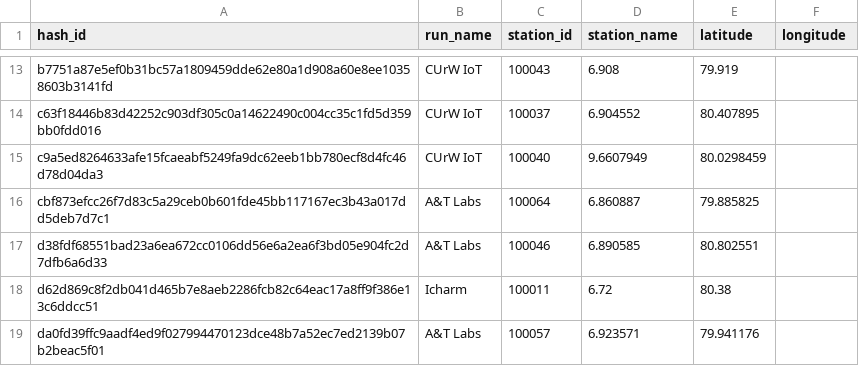
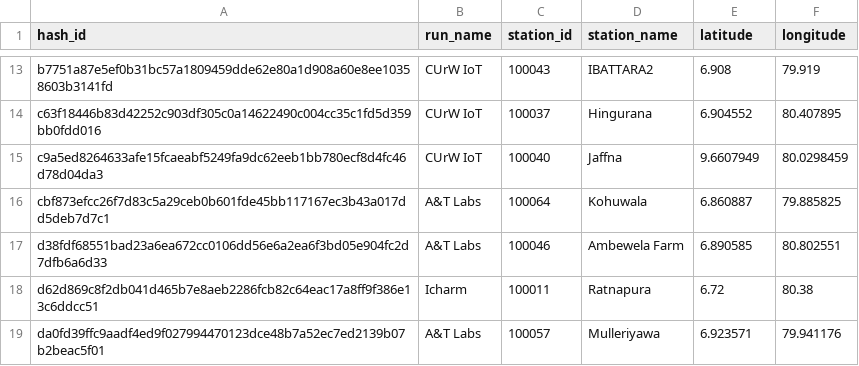
Before and after one commit to shadhini/curw_helpers, a CSV file: stations/scripts/active_rainfall_obs_stations.csv, drawn as a sheet; only a part is shown, gaps mark what is left out; the diff covers the shown part only; the diff names each change by its address in the sheet, - before the commit and + after, or states it on an @@ line.

Commit message:
add utils to extract wrf0 stations from curw database

```diff
--- a/stations/scripts/active_rainfall_obs_stations.csv
+++ b/stations/scripts/active_rainfall_obs_stations.csv
-D13 (station_name): 6.908
+D13 (station_name): IBATTARA2
-E13 (latitude): 79.919
+E13 (latitude): 6.908
-F13 (longitude): (empty)
+F13 (longitude): 79.919
-D14 (station_name): 6.904552
+D14 (station_name): Hingurana
-E14 (latitude): 80.407895
+E14 (latitude): 6.904552
-F14 (longitude): (empty)
+F14 (longitude): 80.407895
-D15 (station_name): 9.6607949
+D15 (station_name): Jaffna
-E15 (latitude): 80.0298459
+E15 (latitude): 9.6607949
-F15 (longitude): (empty)
+F15 (longitude): 80.0298459
-D16 (station_name): 6.860887
+D16 (station_name): Kohuwala
-E16 (latitude): 79.885825
+E16 (latitude): 6.860887
-F16 (longitude): (empty)
+F16 (longitude): 79.885825
-D17 (station_name): 6.890585
+D17 (station_name): Ambewela Farm
-E17 (latitude): 80.802551
+E17 (latitude): 6.890585
-F17 (longitude): (empty)
+F17 (longitude): 80.802551
-D18 (station_name): 6.72
+D18 (station_name): Ratnapura
-E18 (latitude): 80.38
+E18 (latitude): 6.72
-F18 (longitude): (empty)
+F18 (longitude): 80.38
-D19 (station_name): 6.923571
+D19 (station_name): Mulleriyawa
-E19 (latitude): 79.941176
+E19 (latitude): 6.923571
-F19 (longitude): (empty)
+F19 (longitude): 79.941176
```
Also changed, not shown: 32 edited cells elsewhere in this file, stations/wrf_stations/wrf0_stations_curw.csv, 7 other files.
